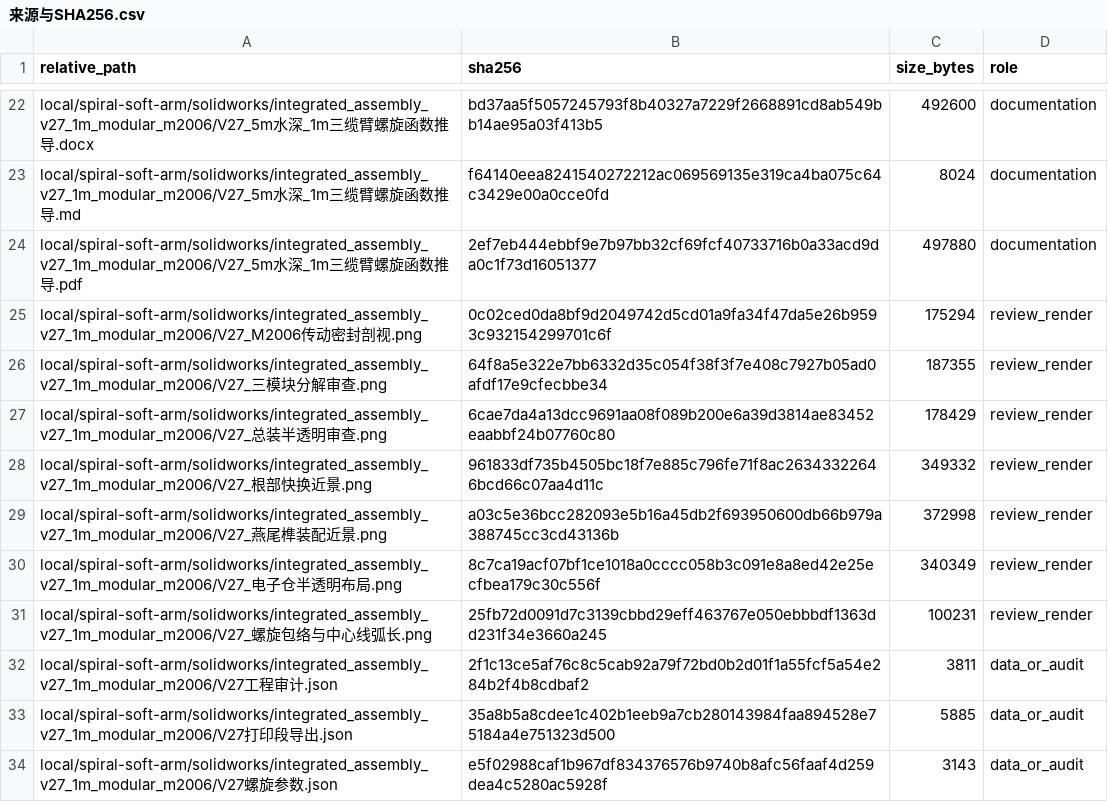
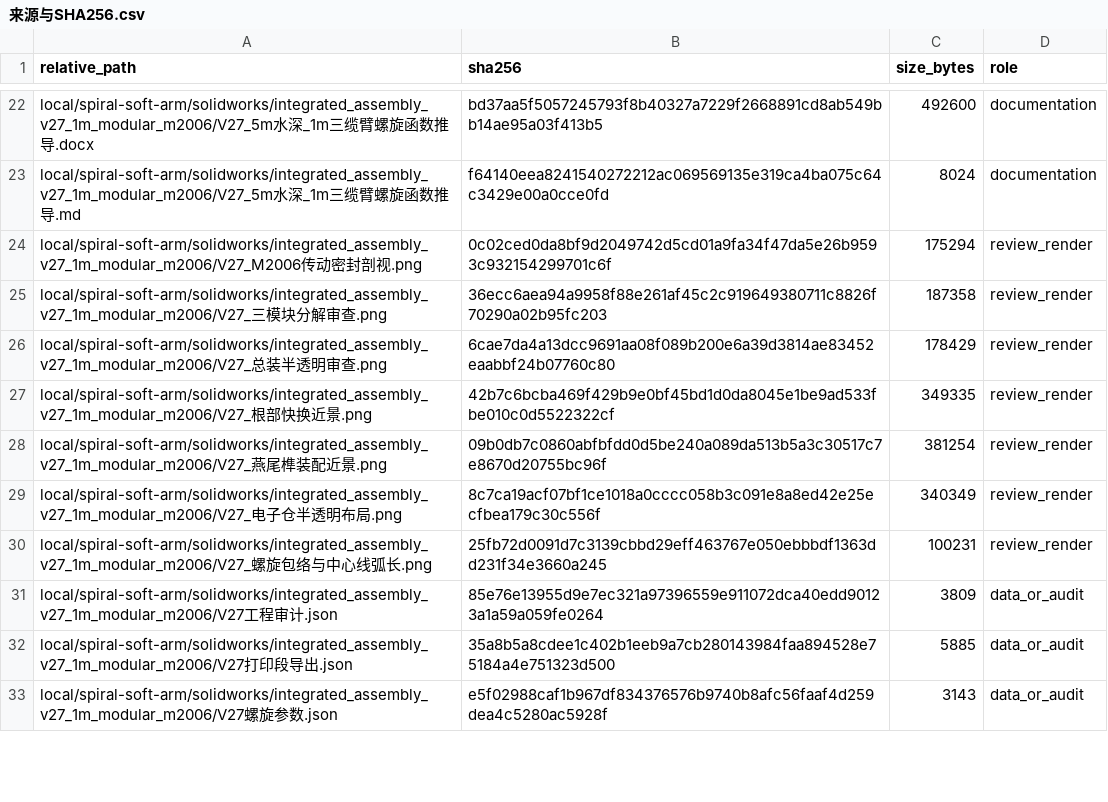
Before and after one commit to songgagav/spiral_soft_arm, a CSV file: local/spiral-soft-arm/solidworks/integrated_assembly_v27_1m_modular_m2006/来源与SHA256.csv, drawn as a sheet; only a part is shown, gaps mark what is left out; the diff covers the shown part only.

Commit message:
fix(v27): align tendon entry and review clearances

```diff
--- a/local/spiral-soft-arm/solidworks/integrated_assembly_v27_1m_modular_m2006/来源与SHA256.csv
+++ b/local/spiral-soft-arm/solidworks/integrated_assembly_v27_1m_modular_m2006/来源与SHA256.csv
@@ -23,11 +23,10 @@ local/spiral-soft-arm/solidworks/integrated_assembly_v27_1m_modular_m2006/V27_5m
 local/spiral-soft-arm/solidworks/integrated_assembly_v27_1m_modular_m2006/V27_5m水深_1m三缆臂螺旋函数推导.md,f64140eea8241540272212ac069569135e319ca4ba075c64c3429e00a0cce0fd,8024,documentation
-local/spiral-soft-arm/solidworks/integrated_assembly_v27_1m_modular_m2006/V27_5m水深_1m三缆臂螺旋函数推导.pdf,2ef7eb444ebbf9e7b97bb32cf69fcf40733716b0a33acd9da0c1f73d16051377,497880,documentation
 local/spiral-soft-arm/solidworks/integrated_assembly_v27_1m_modular_m2006/V27_M2006传动密封剖视.png,0c02ced0da8bf9d2049742d5cd01a9fa34f47da5e26b9593c932154299701c6f,175294,review_render
-local/spiral-soft-arm/solidworks/integrated_assembly_v27_1m_modular_m2006/V27_三模块分解审查.png,64f8a5e322e7bb6332d35c054f38f3f7e408c7927b05ad0afdf17e9cfecbbe34,187355,review_render
+local/spiral-soft-arm/solidworks/integrated_assembly_v27_1m_modular_m2006/V27_三模块分解审查.png,36ecc6aea94a9958f88e261af45c2c919649380711c8826f70290a02b95fc203,187358,review_render
 local/spiral-soft-arm/solidworks/integrated_assembly_v27_1m_modular_m2006/V27_总装半透明审查.png,6cae7da4a13dcc9691aa08f089b200e6a39d3814ae83452eaabbf24b07760c80,178429,review_render
-local/spiral-soft-arm/solidworks/integrated_assembly_v27_1m_modular_m2006/V27_根部快换近景.png,961833df735b4505bc18f7e885c796fe71f8ac26343322646bcd66c07aa4d11c,349332,review_render
-local/spiral-soft-arm/solidworks/integrated_assembly_v27_1m_modular_m2006/V27_燕尾榫装配近景.png,a03c5e36bcc282093e5b16a45db2f693950600db66b979a388745cc3cd43136b,372998,review_render
+local/spiral-soft-arm/solidworks/integrated_assembly_v27_1m_modular_m2006/V27_根部快换近景.png,42b7c6bcba469f429b9e0bf45bd1d0da8045e1be9ad533fbe010c0d5522322cf,349335,review_render
+local/spiral-soft-arm/solidworks/integrated_assembly_v27_1m_modular_m2006/V27_燕尾榫装配近景.png,09b0db7c0860abfbfdd0d5be240a089da513b5a3c30517c7e8670d20755bc96f,381254,review_render
 local/spiral-soft-arm/solidworks/integrated_assembly_v27_1m_modular_m2006/V27_电子仓半透明布局.png,8c7ca19acf07bf1ce1018a0cccc058b3c091e8a8ed42e25ecfbea179c30c556f,340349,review_render
 local/spiral-soft-arm/solidworks/integrated_assembly_v27_1m_modular_m2006/V27_螺旋包络与中心线弧长.png,25fb72d0091d7c3139cbbd29eff463767e050ebbbdf1363dd231f34e3660a245,100231,review_render
-local/spiral-soft-arm/solidworks/integrated_assembly_v27_1m_modular_m2006/V27工程审计.json,2f1c13ce5af76c8c5cab92a79f72bd0b2d01f1a55fcf5a54e284b2f4b8cdbaf2,3811,data_or_audit
+local/spiral-soft-arm/solidworks/integrated_assembly_v27_1m_modular_m2006/V27工程审计.json,85e76e13955d9e7ec321a97396559e911072dca40edd90123a1a59a059fe0264,3809,data_or_audit
 local/spiral-soft-arm/solidworks/integrated_assembly_v27_1m_modular_m2006/V27打印段导出.json,35a8b5a8cdee1c402b1eeb9a7cb280143984faa894528e75184a4e751323d500,5885,data_or_audit
```
Also changed, not shown: 32 edited cells elsewhere in this file, 21 other files.
